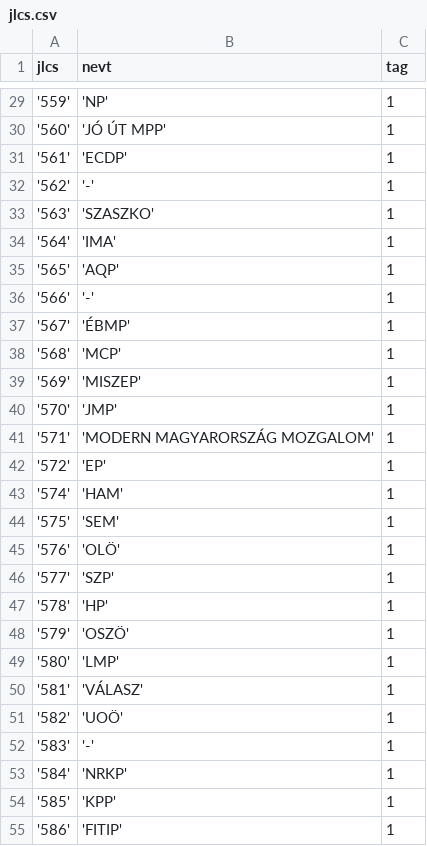
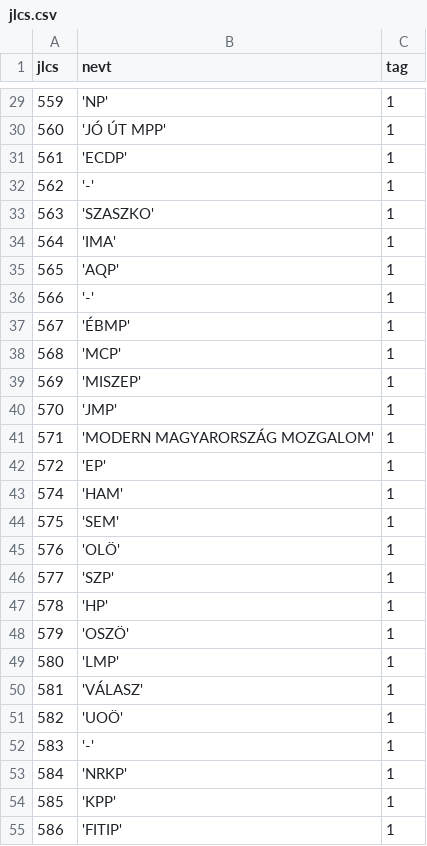
Before and after one commit to sztupy/valasztas-adatbazis, a CSV file: csv/jlcs.csv, drawn as a sheet; only a part is shown, gaps mark what is left out; the diff covers the shown part only.

```diff
--- a/csv/jlcs.csv
+++ b/csv/jlcs.csv
@@ -29,27 +29,27 @@ jlcs;nevt;tag
-'559';'NP';1
-'560';'JÓ ÚT MPP';1
-'561';'ECDP';1
-'562';'-';1
-'563';'SZASZKO';1
-'564';'IMA';1
-'565';'AQP';1
-'566';'-';1
-'567';'ÉBMP';1
-'568';'MCP';1
-'569';'MISZEP';1
-'570';'JMP';1
-'571';'MODERN MAGYARORSZÁG MOZGALOM';1
-'572';'EP';1
-'574';'HAM';1
-'575';'SEM';1
-'576';'OLÖ';1
-'577';'SZP';1
-'578';'HP';1
-'579';'OSZÖ';1
-'580';'LMP';1
-'581';'VÁLASZ';1
-'582';'UOÖ';1
-'583';'-';1
-'584';'NRKP';1
-'585';'KPP';1
-'586';'FITIP';1
+559;'NP';1
+560;'JÓ ÚT MPP';1
+561;'ECDP';1
+562;'-';1
+563;'SZASZKO';1
+564;'IMA';1
+565;'AQP';1
+566;'-';1
+567;'ÉBMP';1
+568;'MCP';1
+569;'MISZEP';1
+570;'JMP';1
+571;'MODERN MAGYARORSZÁG MOZGALOM';1
+572;'EP';1
+574;'HAM';1
+575;'SEM';1
+576;'OLÖ';1
+577;'SZP';1
+578;'HP';1
+579;'OSZÖ';1
+580;'LMP';1
+581;'VÁLASZ';1
+582;'UOÖ';1
+583;'-';1
+584;'NRKP';1
+585;'KPP';1
+586;'FITIP';1
```
Also changed, not shown: 94 edited cells elsewhere in this file, csv/jlcstag.csv, csv/szeredmf.csv, 21 other files.
